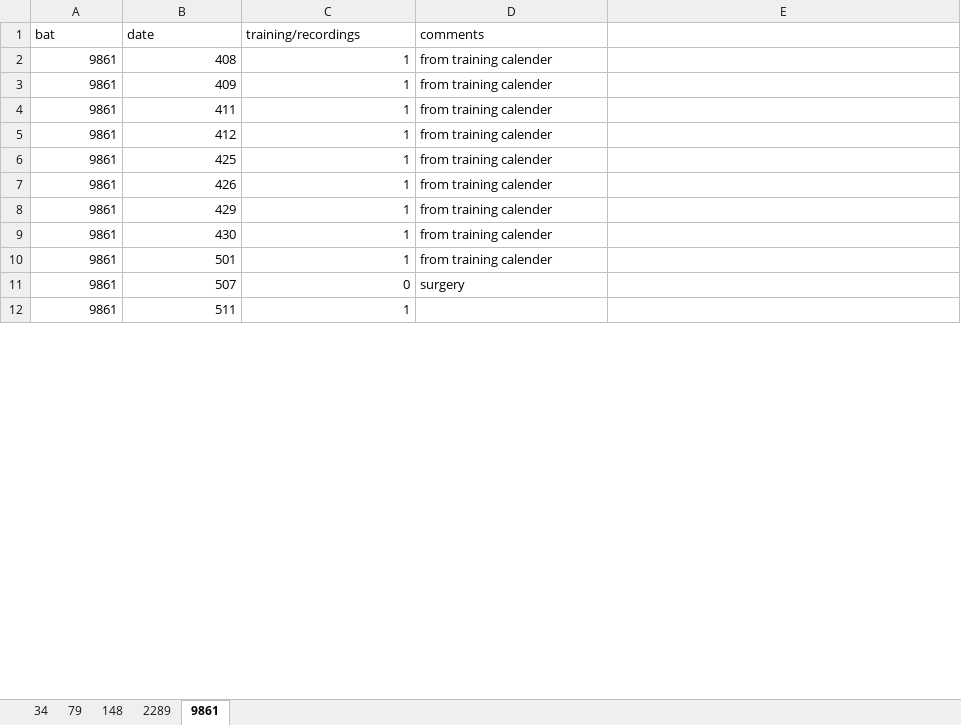
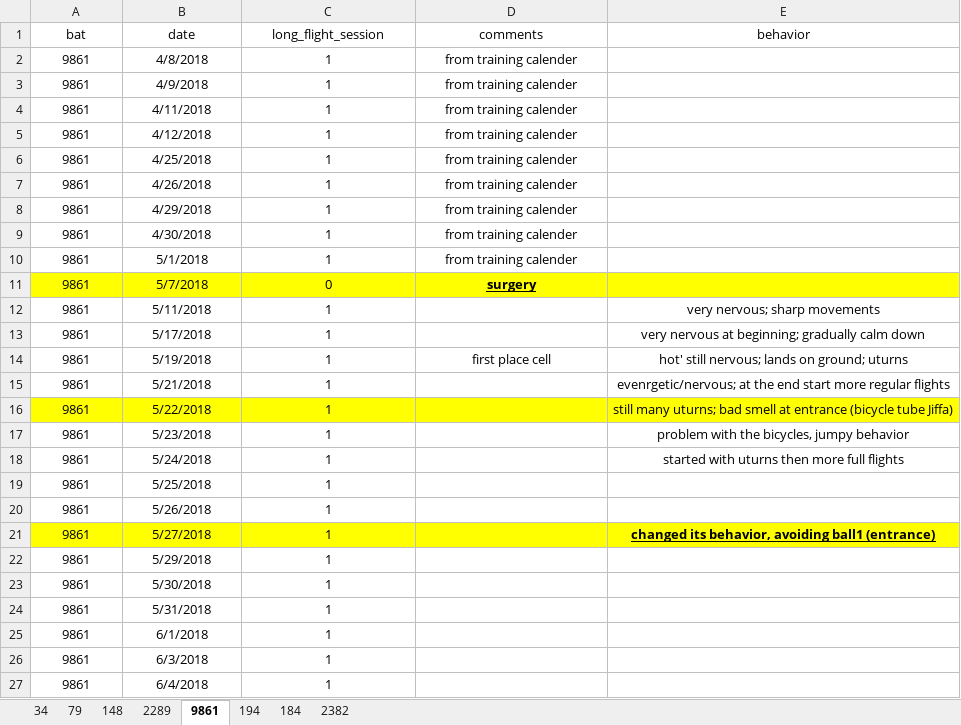
Before and after one commit to TamirEliav/LargeScale, an Excel workbook: inclusion_lists/training_history_per_bat.xlsx, sheet 9861, drawn as a sheet; only a part is shown; values as stored, in another font and other column widths than the file's, no borders; addresses are those after the commit; the diff covers the shown part only; the diff names each change by its address in the sheet, - before the commit and + after, or states it on an @@ line.

Commit message:
update fig replay directionality to have all bats with the correct number of training sessions

```diff
--- a/inclusion_lists/training_history_per_bat.xlsx (sheet 9861)
+++ b/inclusion_lists/training_history_per_bat.xlsx (sheet 9861)
+sheet tab: 194
+sheet tab: 184
+sheet tab: 2382
-A1:D1 alignment: left
+A1:D1 alignment: center
-C1: training/recordings
+C1: long_flight_session
-E1: (empty)
+E1: behavior
-A2:C11 alignment: right
+A2:C11 alignment: center
-B2 (date): 408
+B2 (date): 4/8/2018
-D2:D11 alignment: left
+D2:D11 alignment: center
-B3 (date): 409
+B3 (date): 4/9/2018
-B4 (date): 411
+B4 (date): 4/11/2018
-B5 (date): 412
+B5 (date): 4/12/2018
-B6 (date): 425
+B6 (date): 4/25/2018
-B7 (date): 426
+B7 (date): 4/26/2018
-B8 (date): 429
+B8 (date): 4/29/2018
-B9 (date): 430
+B9 (date): 4/30/2018
-B10 (date): 501
+B10 (date): 5/1/2018
-A11:E11 fill: none
+A11:E11 fill: #FFFF00
-B11 (date): 507
+B11 (date): 5/7/2018
@@ D11 bold: off → on, underline: off → on @@
+row 12: 9861 | 5/11/2018 | 1 |  | very nervous; sharp movements
+row 13: 9861 | 5/17/2018 | 1 |  | very nervous at beginning; gradually calm down
+row 14: 9861 | 5/19/2018 | 1 | first place cell | hot' still nervous; lands on ground; uturns
+row 15: 9861 | 5/21/2018 | 1 |  | evenrgetic/nervous; at the end start more regular flights
+row 16: 9861 | 5/22/2018 | 1 |  | still many uturns; bad smell at entrance (bicycle tube Jiffa)
+row 17: 9861 | 5/23/2018 | 1 |  | problem with the bicycles, jumpy behavior
+row 18: 9861 | 5/24/2018 | 1 |  | started with uturns then more full flights
+row 19: 9861 | 5/25/2018 | 1
+row 20: 9861 | 5/26/2018 | 1
+row 21: 9861 | 5/27/2018 | 1 |  | changed its behavior, avoiding ball1 (entrance)
+row 22: 9861 | 5/29/2018 | 1
+row 23: 9861 | 5/30/2018 | 1
-A24:C24 alignment: right
+A24:C24 alignment: center
-B24 (date): 511
+B24 (date): 5/31/2018
+row 25: 9861 | 6/1/2018 | 1
+row 26: 9861 | 6/3/2018 | 1
+row 27: 9861 | 6/4/2018 | 1
```
Also changed, not shown: 35 added rows, 1 removed row, 1 edited cell and cell formats elsewhere in this sheet, sheet 148, sheet 2289, sheet 34, 3 other files.
